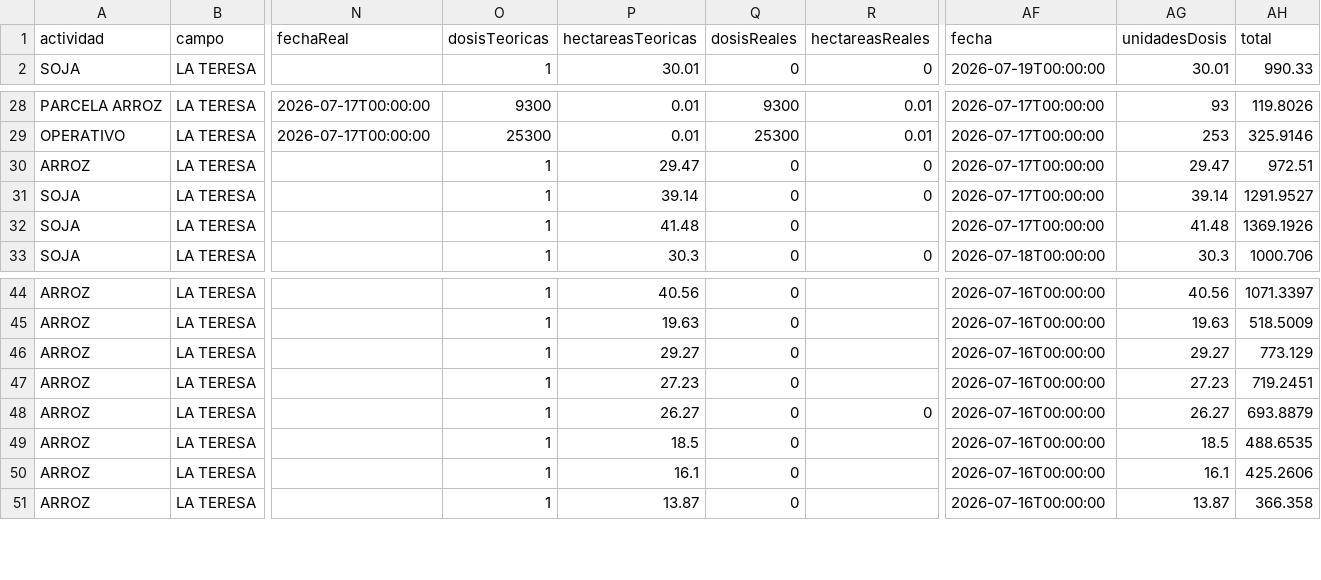
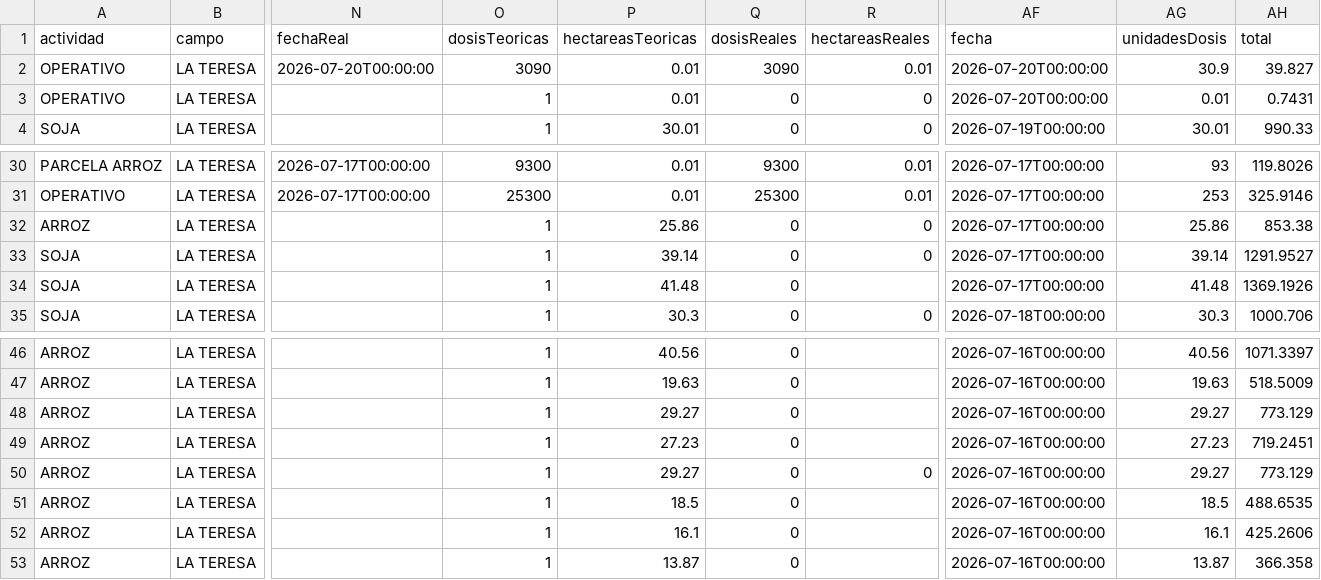
Before and after one commit to Andresleetter/dashboard-campania-26-27, a CSV file: campania.csv, drawn as a sheet; only a part is shown, gaps mark what is left out; addresses are those after the commit; rows hold the shown columns only; the diff names each change by its address in the sheet, - before the commit and + after, or states it on an @@ line.

Commit message:
Add files via upload
actualización ot 21-07-2026

```diff
--- a/campania.csv
+++ b/campania.csv
+row 2: OPERATIVO | LA TERESA | 2026-07-20T00:00:00 | 3090 | 0.01 | 3090 | 0.01 | 2026-07-20T00:00:00 | 30.9 | 39.827
+row 3: OPERATIVO | LA TERESA |  | 1 | 0.01 | 0 | 0 | 2026-07-20T00:00:00 | 0.01 | 0.7431
-P32 (hectareasTeoricas): 29.47
+P32 (hectareasTeoricas): 25.86
-AG32 (unidadesDosis): 29.47
+AG32 (unidadesDosis): 25.86
-AH32 (total): 972.51
+AH32 (total): 853.38
-P50 (hectareasTeoricas): 26.27
+P50 (hectareasTeoricas): 29.27
-AG50 (unidadesDosis): 26.27
+AG50 (unidadesDosis): 29.27
-AH50 (total): 693.8879
+AH50 (total): 773.129
```
